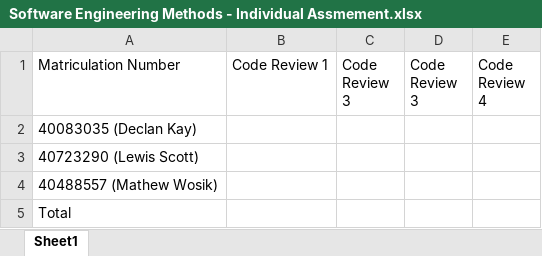
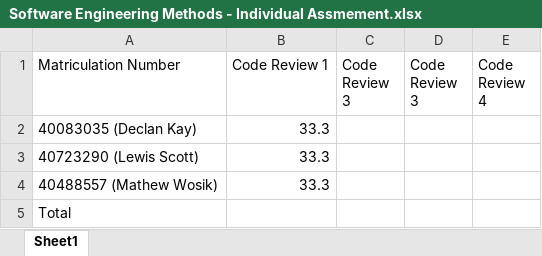
Before and after one commit to LewSco/sem38, an Excel workbook: Software Engineering Methods - Individual Assmement.xlsx, sheet Sheet1, drawn as a sheet; values as stored, in another font and other column widths than the file's, no borders; the diff names each change by its address in the sheet, - before the commit and + after, or states it on an @@ line.

Commit message:
updated contributions

```diff
--- a/Software Engineering Methods - Individual Assmement.xlsx (sheet Sheet1)
+++ b/Software Engineering Methods - Individual Assmement.xlsx (sheet Sheet1)
-B2:B4 (Code Review 1): (empty)
+B2:B4 (Code Review 1): 33.3
```
